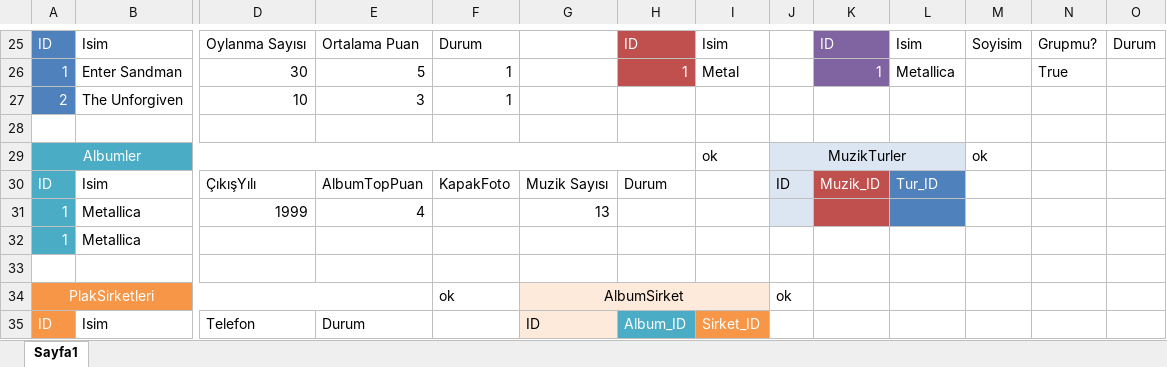
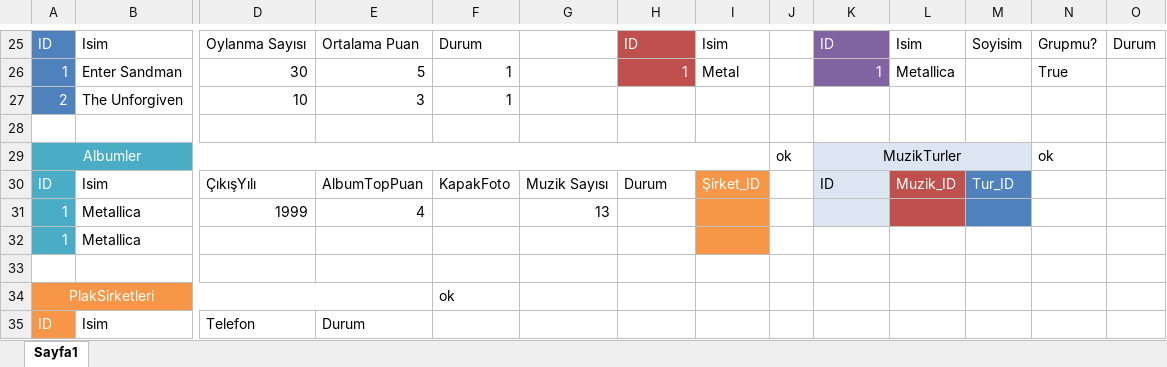
Before and after one commit to sametkapar/SMDB_WebApplication, an Excel workbook: SMDB.xlsx, sheet Sayfa1, drawn as a sheet; only a part is shown, gaps mark what is left out; values as stored, in another font and other column widths than the file's, no borders; removed rows and columns are numbered as before the commit, all else as after; rows hold the shown columns only; the diff names each change by its address in the sheet, - before the commit and + after, or states it on an @@ line.

Commit message:
AlbumEkleChanges

```diff
--- a/SMDB.xlsx (sheet Sayfa1)
+++ b/SMDB.xlsx (sheet Sayfa1)
-row 29: Albumler |  |  |  |  |  |  | ok | MuzikTurler |  |  | ok
+row 29: Albumler |  |  |  |  |  |  |  | ok | MuzikTurler |  |  | ok
-I30: (empty)
+I30: Şirket_ID
-I30:I32 fill: none
+I30:I32 fill: #F79646
-J30: ID
+J30: (empty)
-J30:J31 fill: #DCE6F2
+J30:J31 fill: none
-K30: Muzik_ID
+K30: ID
-K30:K31 fill: #C0504D
+K30:K31 fill: #DCE6F2
-K30 text colour: #FFFFFF
+K30 text colour: black
-L30: Tur_ID
+L30: Muzik_ID
-L30:L31 fill: #4F81BD
+L30:L31 fill: #C0504D
-M30: (empty)
+M30: Tur_ID
-M30:M31 fill: none
+M30:M31 fill: #4F81BD
-G34: AlbumSirket
+G34: (empty)
-G34:I34 fill: #FDEADA
+G34:I34 fill: none
-G34:I34 merged
-J34: ok
+J34: (empty)
-G35: ID
+G35: (empty)
-G35 fill: #FDEADA
+G35 fill: none
-H35: Album_ID
+H35: (empty)
-H35 fill: #4BACC6
+H35 fill: none
-I35: Sirket_ID
+I35: (empty)
-I35 fill: #F79646
+I35 fill: none
```
Also changed, not shown: 36 other files.
